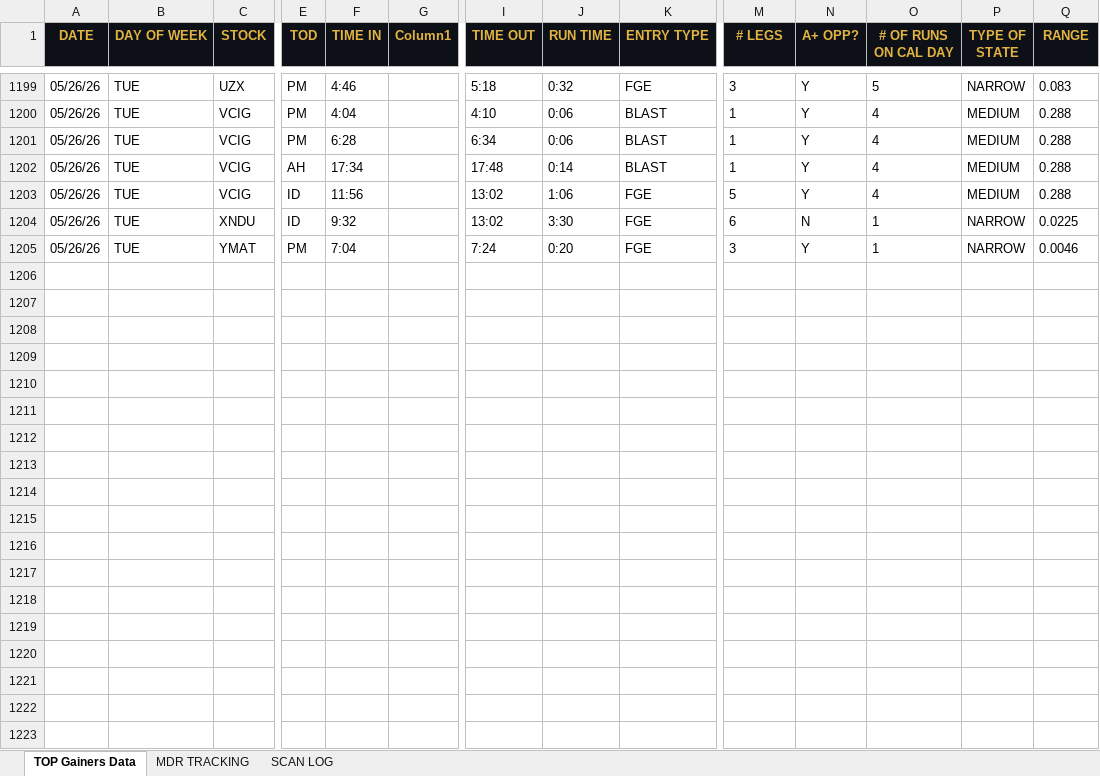
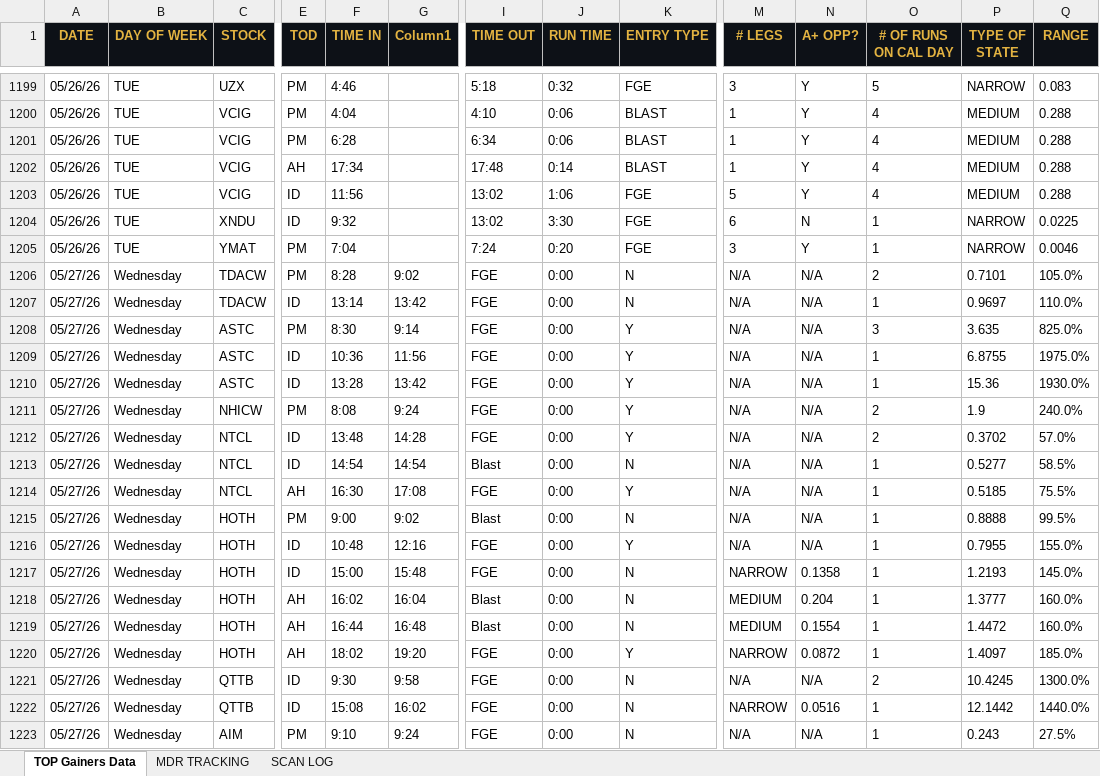
Before and after one commit to cmletsch/trading-system, an Excel workbook: data/trading_data_2026-05-28.xlsx, sheet TOP Gainers Data, drawn as a sheet; only a part is shown, gaps mark what is left out; values as stored, in another font and other column widths than the file's, no borders; rows hold the shown columns only; the diff covers the shown part only; the diff names each change by its address in the sheet, - before the commit and + after, or states it on an @@ line.

```diff
--- a/data/trading_data_2026-05-28.xlsx (sheet TOP Gainers Data)
+++ b/data/trading_data_2026-05-28.xlsx (sheet TOP Gainers Data)
+row 1206: 05/27/26 | Wednesday | TDACW | PM | 8:28 | 9:02 | FGE | 0:00 | N | N/A | N/A | 2 | 0.7101 | 105.0%
+row 1207: 05/27/26 | Wednesday | TDACW | ID | 13:14 | 13:42 | FGE | 0:00 | N | N/A | N/A | 1 | 0.9697 | 110.0%
+row 1208: 05/27/26 | Wednesday | ASTC | PM | 8:30 | 9:14 | FGE | 0:00 | Y | N/A | N/A | 3 | 3.635 | 825.0%
+row 1209: 05/27/26 | Wednesday | ASTC | ID | 10:36 | 11:56 | FGE | 0:00 | Y | N/A | N/A | 1 | 6.8755 | 1975.0%
+row 1210: 05/27/26 | Wednesday | ASTC | ID | 13:28 | 13:42 | FGE | 0:00 | Y | N/A | N/A | 1 | 15.36 | 1930.0%
+row 1211: 05/27/26 | Wednesday | NHICW | PM | 8:08 | 9:24 | FGE | 0:00 | Y | N/A | N/A | 2 | 1.9 | 240.0%
+row 1212: 05/27/26 | Wednesday | NTCL | ID | 13:48 | 14:28 | FGE | 0:00 | Y | N/A | N/A | 2 | 0.3702 | 57.0%
+row 1213: 05/27/26 | Wednesday | NTCL | ID | 14:54 | 14:54 | Blast | 0:00 | N | N/A | N/A | 1 | 0.5277 | 58.5%
+row 1214: 05/27/26 | Wednesday | NTCL | AH | 16:30 | 17:08 | FGE | 0:00 | Y | N/A | N/A | 1 | 0.5185 | 75.5%
+row 1215: 05/27/26 | Wednesday | HOTH | PM | 9:00 | 9:02 | Blast | 0:00 | N | N/A | N/A | 1 | 0.8888 | 99.5%
+row 1216: 05/27/26 | Wednesday | HOTH | ID | 10:48 | 12:16 | FGE | 0:00 | Y | N/A | N/A | 1 | 0.7955 | 155.0%
+row 1217: 05/27/26 | Wednesday | HOTH | ID | 15:00 | 15:48 | FGE | 0:00 | N | NARROW | 0.1358 | 1 | 1.2193 | 145.0%
+row 1218: 05/27/26 | Wednesday | HOTH | AH | 16:02 | 16:04 | Blast | 0:00 | N | MEDIUM | 0.204 | 1 | 1.3777 | 160.0%
+row 1219: 05/27/26 | Wednesday | HOTH | AH | 16:44 | 16:48 | Blast | 0:00 | N | MEDIUM | 0.1554 | 1 | 1.4472 | 160.0%
+row 1220: 05/27/26 | Wednesday | HOTH | AH | 18:02 | 19:20 | FGE | 0:00 | Y | NARROW | 0.0872 | 1 | 1.4097 | 185.0%
+row 1221: 05/27/26 | Wednesday | QTTB | ID | 9:30 | 9:58 | FGE | 0:00 | N | N/A | N/A | 2 | 10.4245 | 1300.0%
+row 1222: 05/27/26 | Wednesday | QTTB | ID | 15:08 | 16:02 | FGE | 0:00 | N | NARROW | 0.0516 | 1 | 12.1442 | 1440.0%
+row 1223: 05/27/26 | Wednesday | AIM | PM | 9:10 | 9:24 | FGE | 0:00 | N | N/A | N/A | 1 | 0.243 | 27.5%
```
Also changed, not shown: 15 added rows elsewhere in this sheet, sheet MDR TRACKING, 2 other files.
